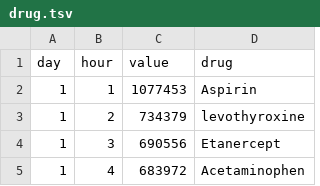
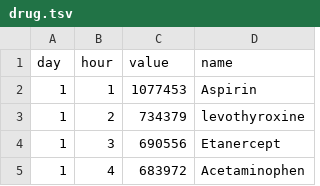
Before and after one commit to yueyuexiny/Pharmacovigilance-System, a TSV file: data/drug.tsv, drawn as a sheet; only a part is shown.

```diff
--- a/data/drug.tsv
+++ b/data/drug.tsv
@@ -1,2 +1,2 @@
-day	hour	value	drug
+day	hour	value	name
 1	1	1077453	Aspirin
```
Also changed, not shown: data/outcome.tsv, 4 other files.
